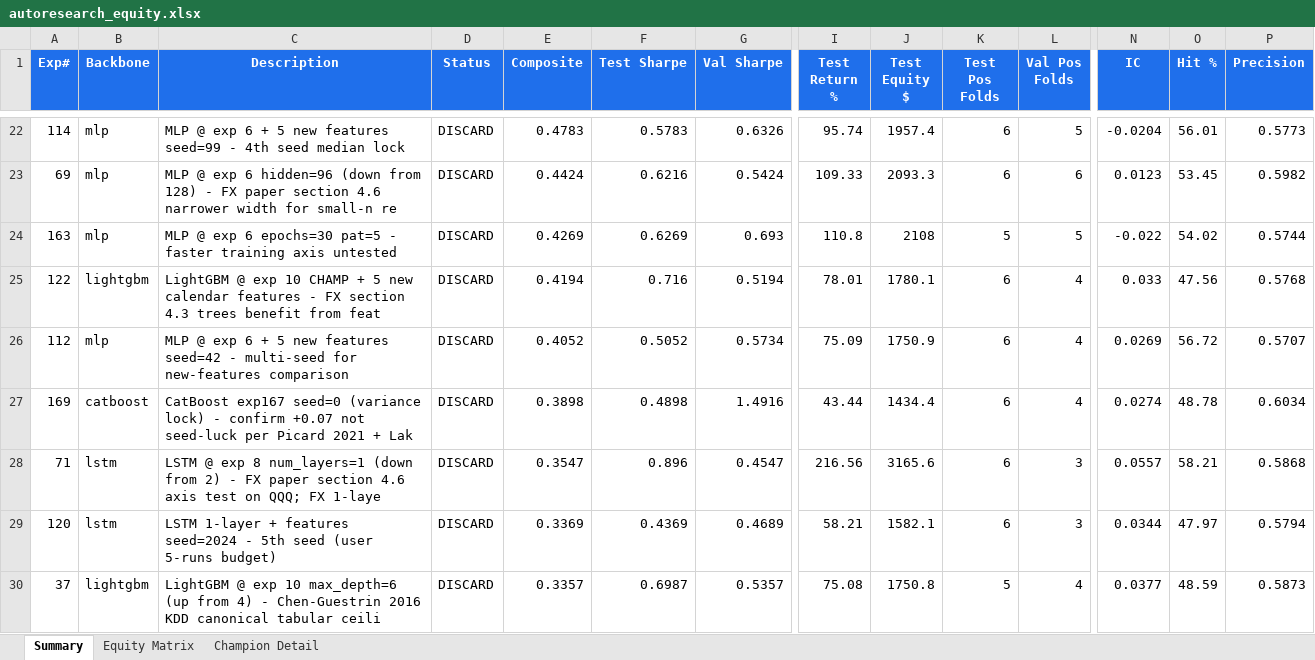
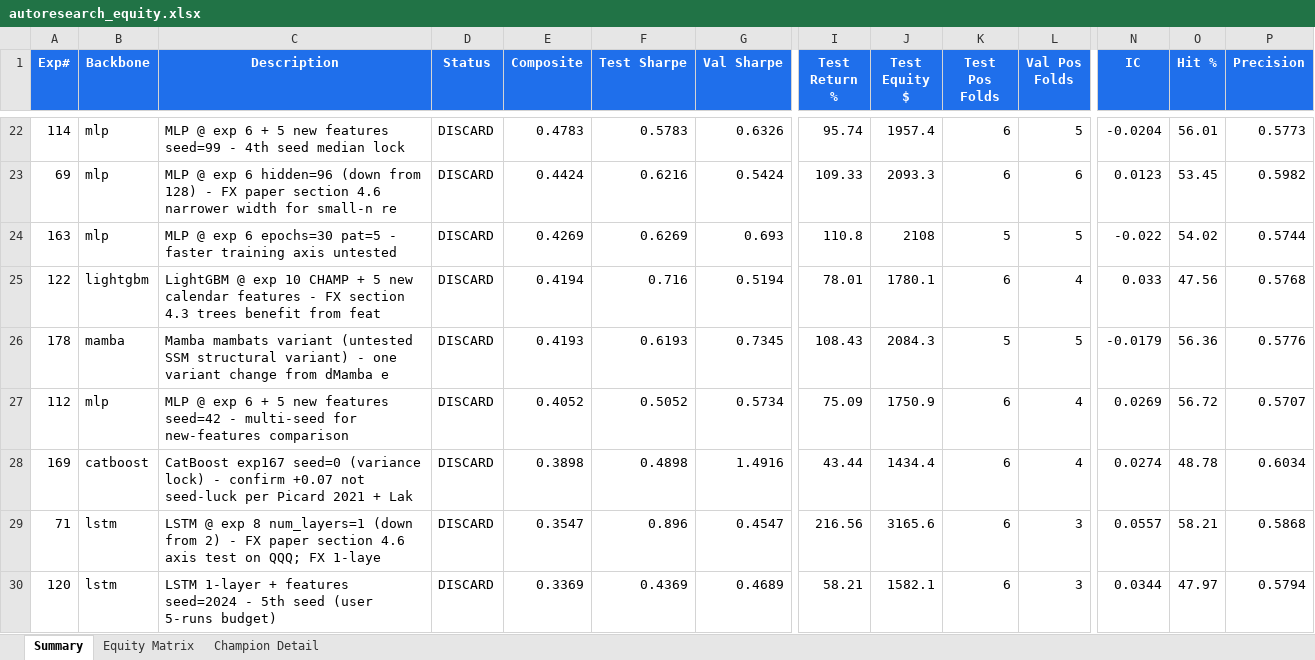
Before and after one commit to dlmastery/autoresearch, an Excel workbook: docs/index_stock_dashboard/autoresearch_equity.xlsx, sheet Summary, drawn as a sheet; only a part is shown, gaps mark what is left out; the shorter side is filled out with more unchanged rows; values as stored, in another font and other column widths than the file's, no borders; conditional formats not drawn; rows hold the shown columns only; the diff names each change by its address in the sheet, - before the commit and + after, or states it on an @@ line.

Commit message:
QQQ exp 178 Mamba mambats variant +0.42 (positive excess); exp 179 pre-auth seed=7 variance check

```diff
--- a/docs/index_stock_dashboard/autoresearch_equity.xlsx (sheet Summary)
+++ b/docs/index_stock_dashboard/autoresearch_equity.xlsx (sheet Summary)
+row 26: 178 | mamba | Mamba mambats variant (untested SSM structural variant) - one variant change from dMamba e | DISCARD | 0.4193 | 0.6193 | 0.7345 | 108.43 | 2084.3 | 5 | 5 | -0.0179 | 56.36 | 0.5776
```
Also changed, not shown: sheet Equity Matrix, charts or pictures, 14 other files.
